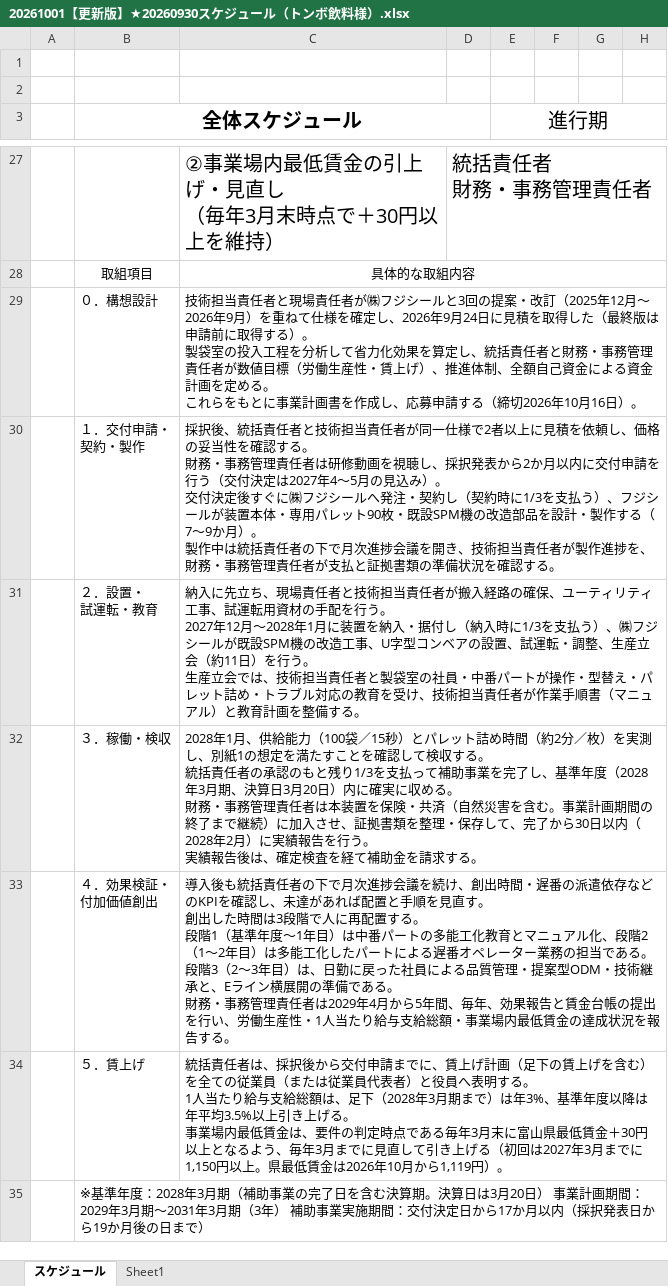
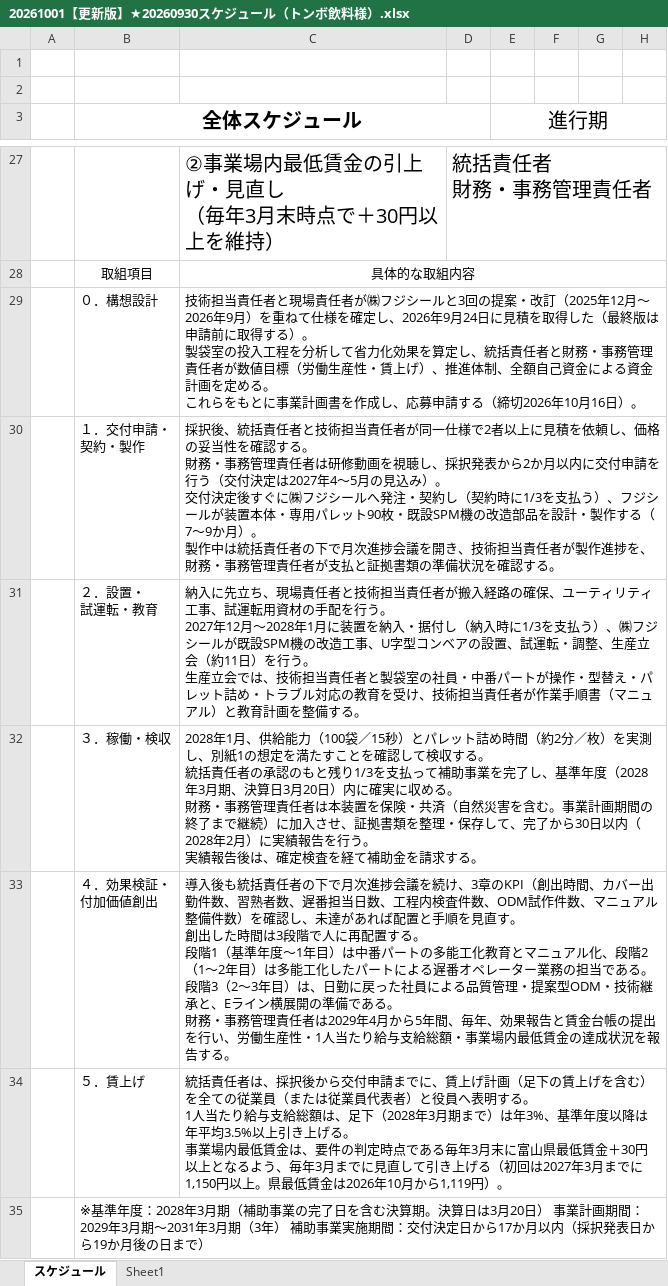
Before and after one commit to taiki87395108-svg/--------------------8-_------, an Excel workbook: 作成中事業計画書/20261001【更新版】★20260930スケジュール（トンボ飲料様）.xlsx, sheet スケジュール, drawn as a sheet; only a part is shown, gaps mark what is left out; values as stored, in another font and other column widths than the file's, no borders; charts and pictures not drawn; the diff names each change by its address in the sheet, - before the commit and + after, or states it on an @@ line.

```diff
--- a/作成中事業計画書/20261001【更新版】★20260930スケジュール（トンボ飲料様）.xlsx (sheet スケジュール)
+++ b/作成中事業計画書/20261001【更新版】★20260930スケジュール（トンボ飲料様）.xlsx (sheet スケジュール)
-C33: …を続け、創出時間・遅番の派遣依存などのKPIを確認し…
+C33: …を続け、3章のKPI（創出時間、カバー出勤件数、習熟者数、遅番担当日数、工程内検査件数、ODM試作件数、マニュアル整備件数）を確認し…
```
Also changed, not shown: sheet Sheet1, 2 other files.
